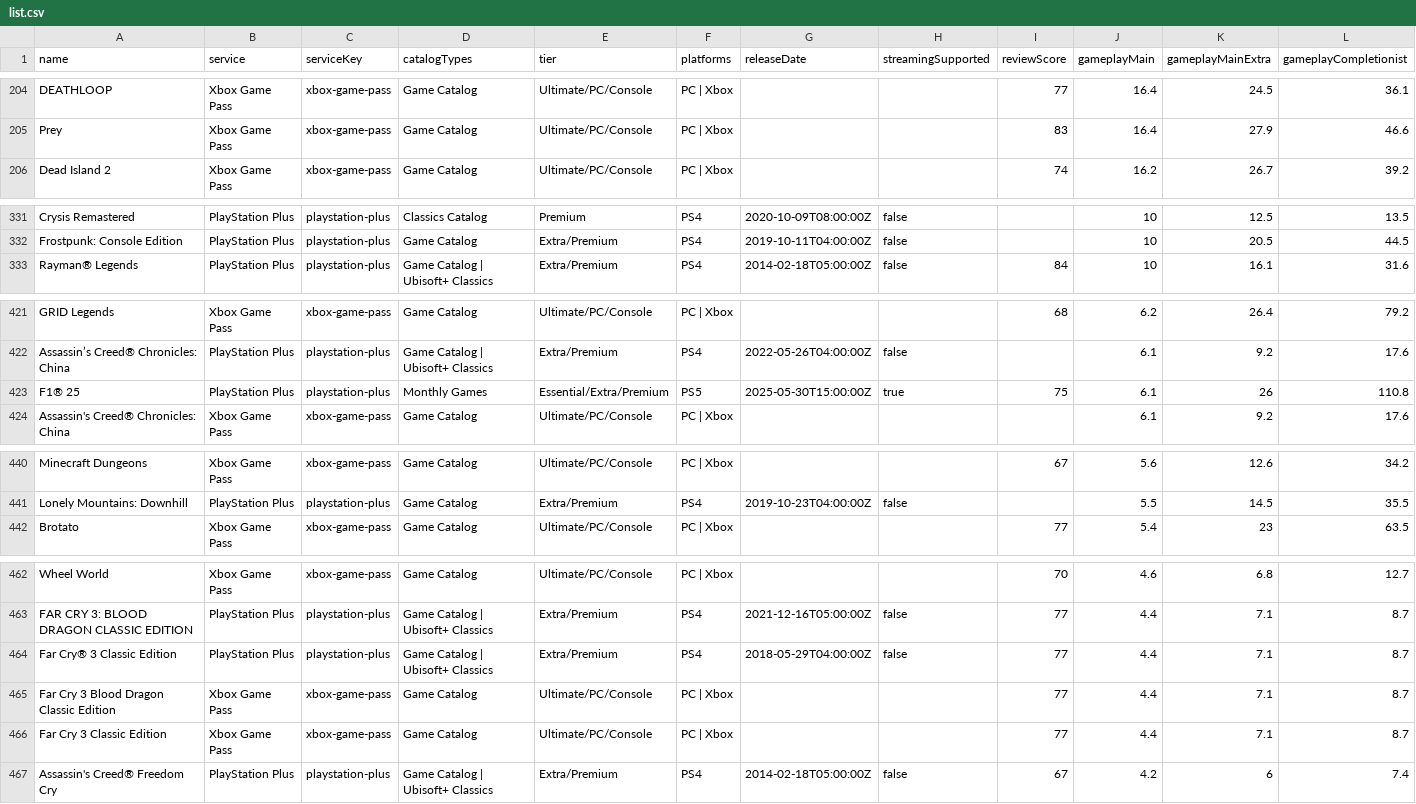
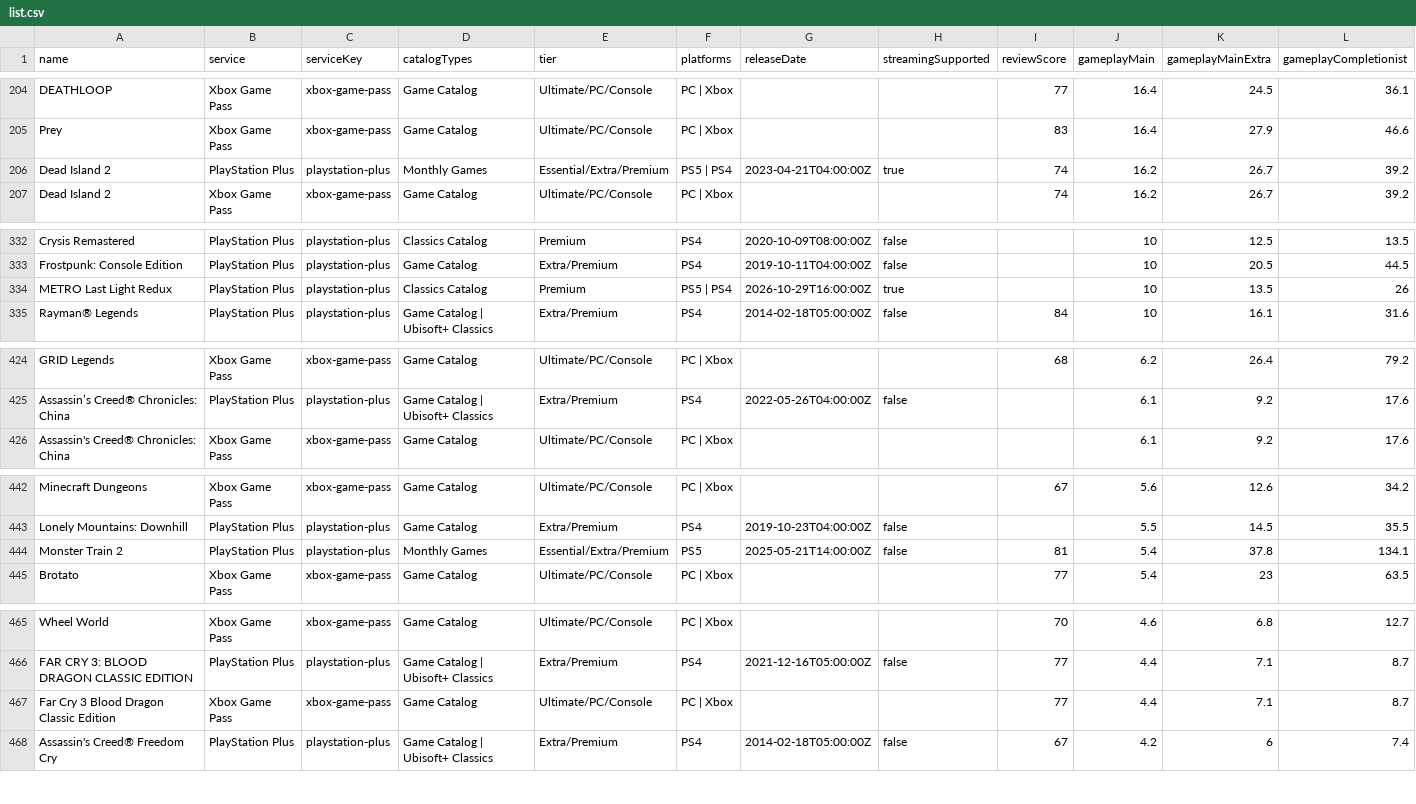
Before and after one commit to Xatpy/beatable, a CSV file: data/list.csv, drawn as a sheet; only a part is shown, gaps mark what is left out; removed rows and columns are numbered as before the commit, all else as after; rows hold the shown columns only; the diff covers the shown part only; the diff names each change by its address in the sheet, - before the commit and + after, or states it on an @@ line.

```diff
--- a/data/list.csv
+++ b/data/list.csv
+row 206: Dead Island 2 | PlayStation Plus | playstation-plus | Monthly Games | Essential/Extra/Premium | PS5 | PS4 | 2023-04-21T04:00:00Z | true | 74 | 16.2 | 26.7 | 39.2
+row 334: METRO Last Light Redux | PlayStation Plus | playstation-plus | Classics Catalog | Premium | PS5 | PS4 | 2026-10-29T16:00:00Z | true |  | 10 | 13.5 | 26
-row 423: F1® 25 | PlayStation Plus | playstation-plus | Monthly Games | Essential/Extra/Premium | PS5 | 2025-05-30T15:00:00Z | true | 75 | 6.1 | 26 | 110.8
+row 444: Monster Train 2 | PlayStation Plus | playstation-plus | Monthly Games | Essential/Extra/Premium | PS5 | 2025-05-21T14:00:00Z | false | 81 | 5.4 | 37.8 | 134.1
-row 464: Far Cry® 3 Classic Edition | PlayStation Plus | playstation-plus | Game Catalog | Ubisoft+ Classics | Extra/Premium | PS4 | 2018-05-29T04:00:00Z | false | 77 | 4.4 | 7.1 | 8.7
-row 466: Far Cry 3 Classic Edition | Xbox Game Pass | xbox-game-pass | Game Catalog | Ultimate/PC/Console | PC | Xbox |  |  | 77 | 4.4 | 7.1 | 8.7
```
Also changed, not shown: 1 added row and 1 edited cell elsewhere in this file, 4 other files.
